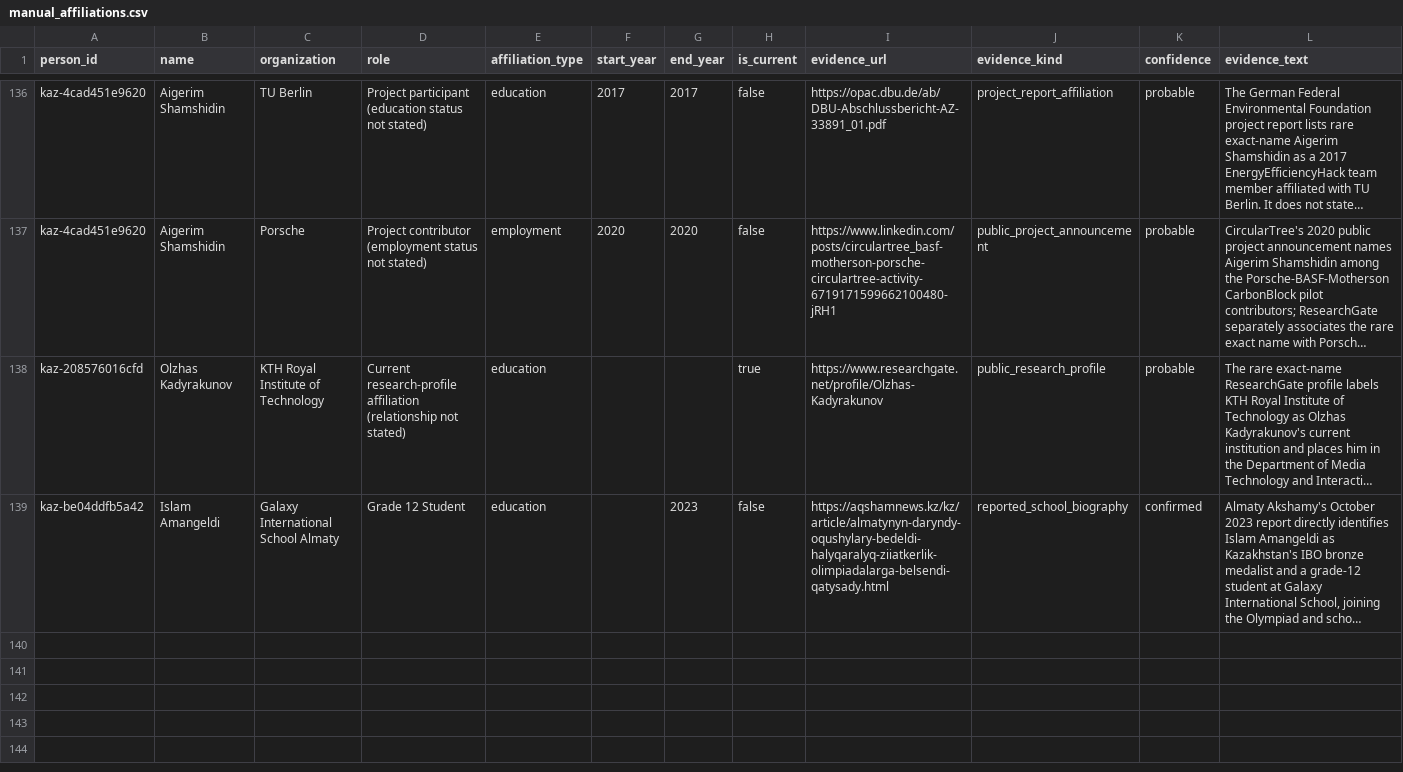
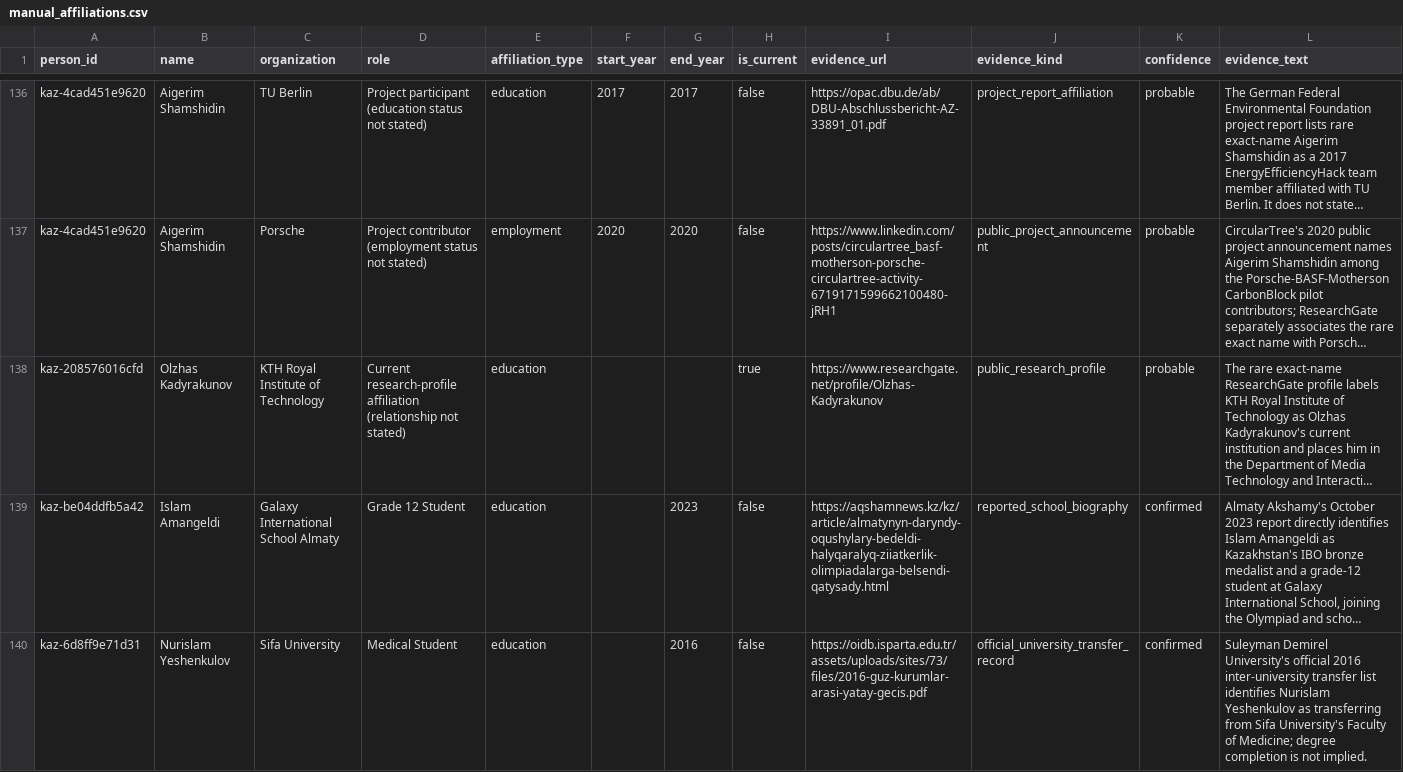
Before and after one commit to anpaure/kazakhstan-olympiad-outcomes, a CSV file: data/manual_affiliations.csv, drawn as a sheet; only a part is shown, gaps mark what is left out; long unchanged cells end in …; the diff covers the shown part only; the diff names each change by its address in the sheet, - before the commit and + after, or states it on an @@ line.

```diff
--- a/data/manual_affiliations.csv
+++ b/data/manual_affiliations.csv
+row 140: kaz-6d8ff9e71d31 | Nurislam Yeshenkulov | Sifa University | Medical Student | education |  | 2016 | false | https://oidb.isparta.edu.tr/assets/uploads/sites/73/files/2016-guz-kurumlar-arasi-yatay-gecis.pdf | official_university_transfer_record | confirmed | Suleyman Demirel University's official 2016 inter-university transfer list identifies Nurislam Yeshenkulov as transferring from Sifa University's Faculty of Medicine; degree completion is not implied.
```
Also changed, not shown: 1 added row and 5 edited cells elsewhere in this file, data/audit/organization_aliases.csv, data/audit/people.csv, 31 other files.
